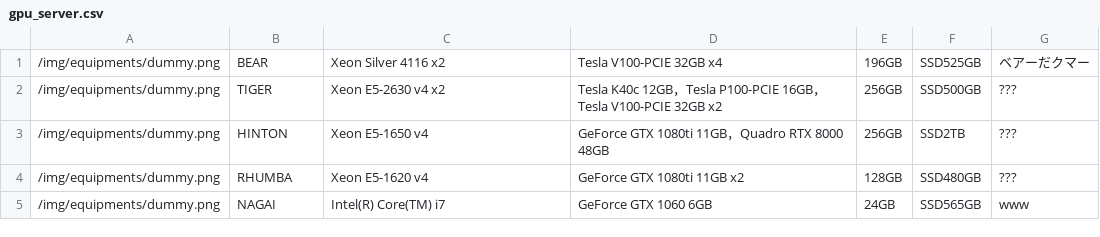
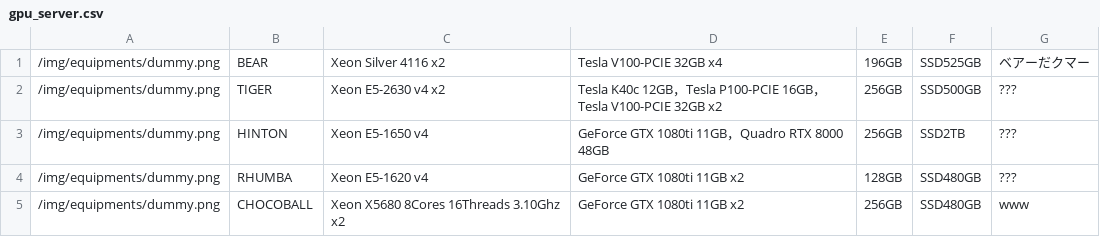
Before and after one commit to simizlab/simizlab-homepage, a CSV file: static/csv/equipments/gpu_server.csv, drawn as a sheet; removed rows and columns are numbered as before the commit, all else as after; the diff names each change by its address in the sheet, - before the commit and + after, or states it on an @@ line.

```diff
--- a/static/csv/equipments/gpu_server.csv
+++ b/static/csv/equipments/gpu_server.csv
-row 5: /img/equipments/dummy.png | NAGAI | Intel(R) Core(TM) i7 | GeForce GTX 1060 6GB | 24GB | SSD565GB | www
+row 5: /img/equipments/dummy.png | CHOCOBALL | Xeon X5680 8Cores 16Threads 3.10Ghz x2 | GeForce GTX 1080ti 11GB x2 | 256GB | SSD480GB | www
```
Also changed, not shown: static/csv/equipments/cpu_server.csv.
